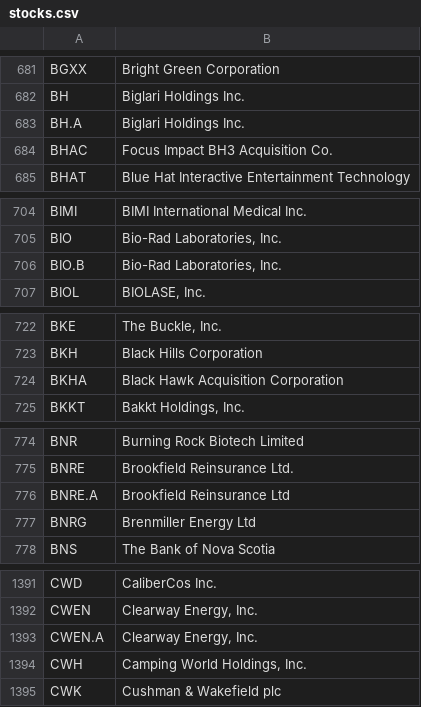
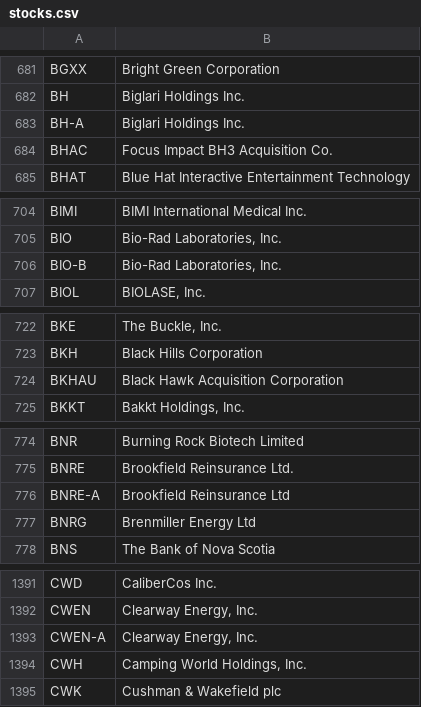
Before and after one commit to jrwiegand/jrwiegand, a CSV file: data/files/stocks.csv, drawn as a sheet; only a part is shown, gaps mark what is left out; the diff covers the shown part only.

```diff
--- a/data/files/stocks.csv
+++ b/data/files/stocks.csv
@@ -682,3 +682,3 @@
 "BH","Biglari Holdings Inc."
-"BH.A","Biglari Holdings Inc."
+"BH-A","Biglari Holdings Inc."
 "BHAC","Focus Impact BH3 Acquisition Co."
@@ -705,3 +705,3 @@
 "BIO","Bio-Rad Laboratories, Inc."
-"BIO.B","Bio-Rad Laboratories, Inc."
+"BIO-B","Bio-Rad Laboratories, Inc."
 "BIOL","BIOLASE, Inc."
@@ -723,3 +723,3 @@
 "BKH","Black Hills Corporation"
-"BKHA","Black Hawk Acquisition Corporation"
+"BKHAU","Black Hawk Acquisition Corporation"
 "BKKT","Bakkt Holdings, Inc."
@@ -775,3 +775,3 @@
 "BNRE","Brookfield Reinsurance Ltd."
-"BNRE.A","Brookfield Reinsurance Ltd"
+"BNRE-A","Brookfield Reinsurance Ltd"
 "BNRG","Brenmiller Energy Ltd"
@@ -1392,3 +1392,3 @@
 "CWEN","Clearway Energy, Inc."
-"CWEN.A","Clearway Energy, Inc."
+"CWEN-A","Clearway Energy, Inc."
 "CWH","Camping World Holdings, Inc."
```
Also changed, not shown: 3 added rows, 3 removed rows and 21 edited cells elsewhere in this file.
